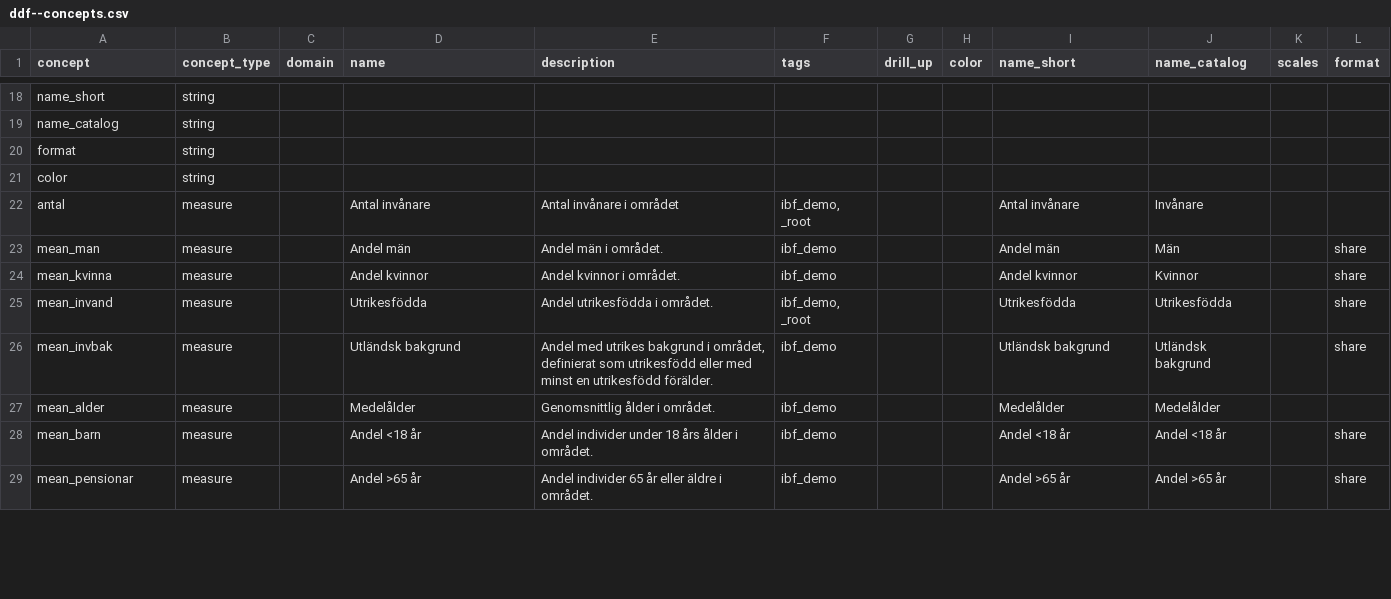
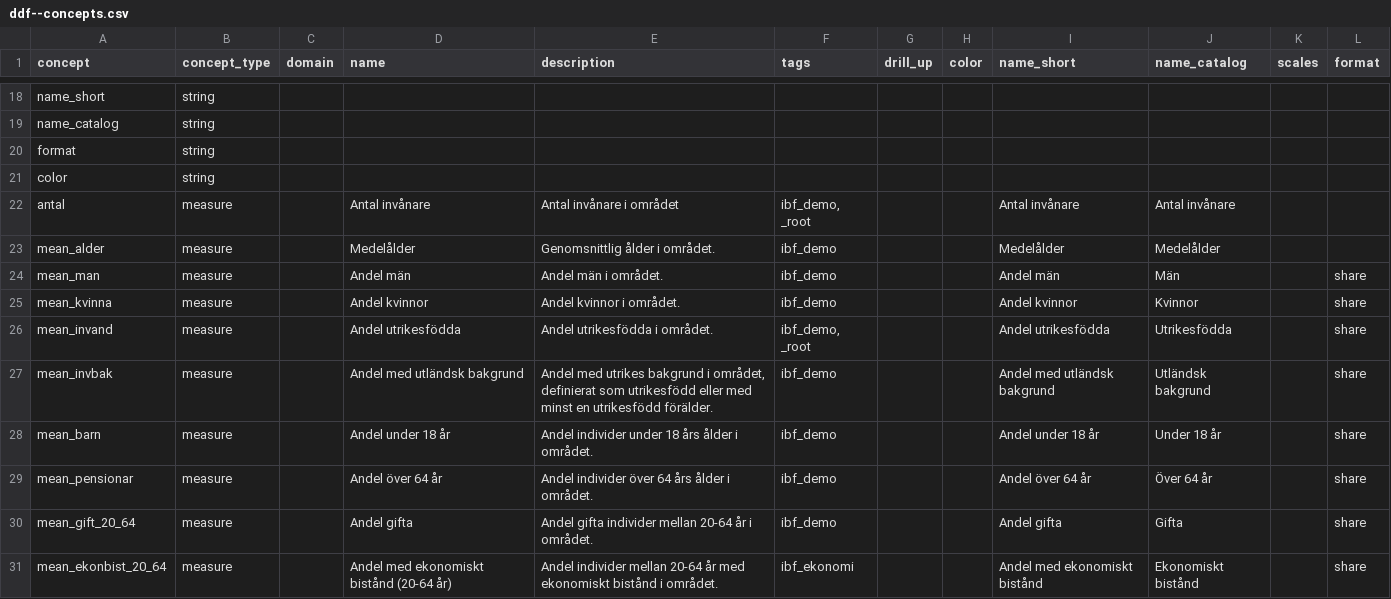
Before and after one commit to open-numbers/ddf--ibfuu--boendebarometer, a CSV file: ddf--concepts.csv, drawn as a sheet; only a part is shown, gaps mark what is left out; the diff covers the shown part only.

```diff
--- a/ddf--concepts.csv
+++ b/ddf--concepts.csv
@@ -21,9 +21,11 @@ format,string,,,,,,,,,,
 color,string,,,,,,,,,,
-antal,measure,,Antal invånare,Antal invånare i området,"ibf_demo, _root",,,Antal invånare,Invånare,,
+antal,measure,,Antal invånare,Antal invånare i området,"ibf_demo, _root",,,Antal invånare,Antal invånare,,
+mean_alder,measure,,Medelålder,Genomsnittlig ålder i området.,ibf_demo,,,Medelålder,Medelålder,,
 mean_man,measure,,Andel män,Andel män i området.,ibf_demo,,,Andel män,Män,,share
 mean_kvinna,measure,,Andel kvinnor,Andel kvinnor i området.,ibf_demo,,,Andel kvinnor,Kvinnor,,share
-mean_invand,measure,,Utrikesfödda,Andel utrikesfödda i området.,"ibf_demo, _root",,,Utrikesfödda,Utrikesfödda,,share
-mean_invbak,measure,,Utländsk bakgrund,"Andel med utrikes bakgrund i området, definierat som utrikesfödd eller med minst en utrikesfödd förälder.",ibf_demo,,,Utländsk bakgrund,Utländsk bakgrund,,share
-mean_alder,measure,,Medelålder,Genomsnittlig ålder i området.,ibf_demo,,,Medelålder,Medelålder,,
-mean_barn,measure,,Andel <18 år,Andel individer under 18 års ålder i området.,ibf_demo,,,Andel <18 år,Andel <18 år,,share
-mean_pensionar,measure,,Andel >65 år,Andel individer 65 år eller äldre i området.,ibf_demo,,,Andel >65 år,Andel >65 år,,share
+mean_invand,measure,,Andel utrikesfödda,Andel utrikesfödda i området.,"ibf_demo, _root",,,Andel utrikesfödda,Utrikesfödda,,share
+mean_invbak,measure,,Andel med utländsk bakgrund,"Andel med utrikes bakgrund i området, definierat som utrikesfödd eller med minst en utrikesfödd förälder.",ibf_demo,,,Andel med utländsk bakgrund,Utländsk bakgrund,,share
+mean_barn,measure,,Andel under 18 år,Andel individer under 18 års ålder i området.,ibf_demo,,,Andel under 18 år,Under 18 år,,share
+mean_pensionar,measure,,Andel över 64 år,Andel individer över 64 års ålder i området.,ibf_demo,,,Andel över 64 år,Över 64 år,,share
+mean_gift_20_64,measure,,Andel gifta,Andel gifta individer mellan 20-64 år i området.,ibf_demo,,,Andel gifta,Gifta,,share
+mean_ekonbist_20_64,measure,,Andel med ekonomiskt bistånd (20-64 år),Andel individer mellan 20-64 år med ekonomiskt bistånd i området.,ibf_ekonomi,,,Andel med ekonomiskt bistånd,Ekonomiskt bistånd,,share
```
Also changed, not shown: 7 added rows, 9 removed rows and 27 edited cells elsewhere in this file, 1 other file.
